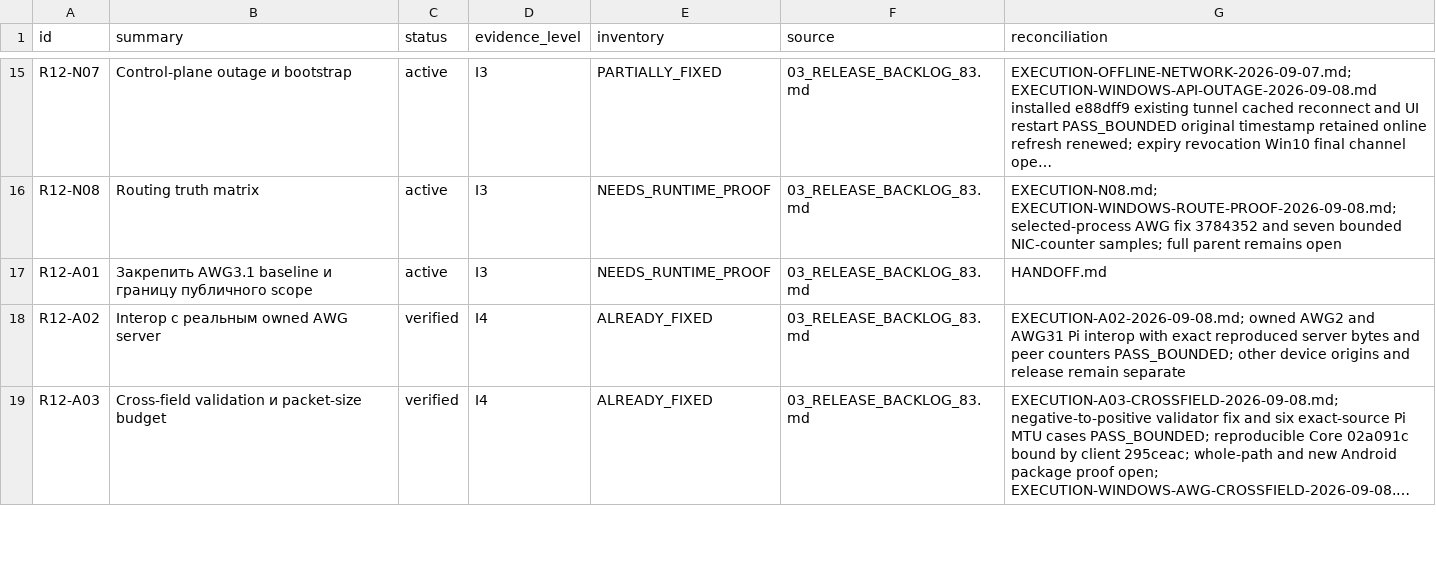
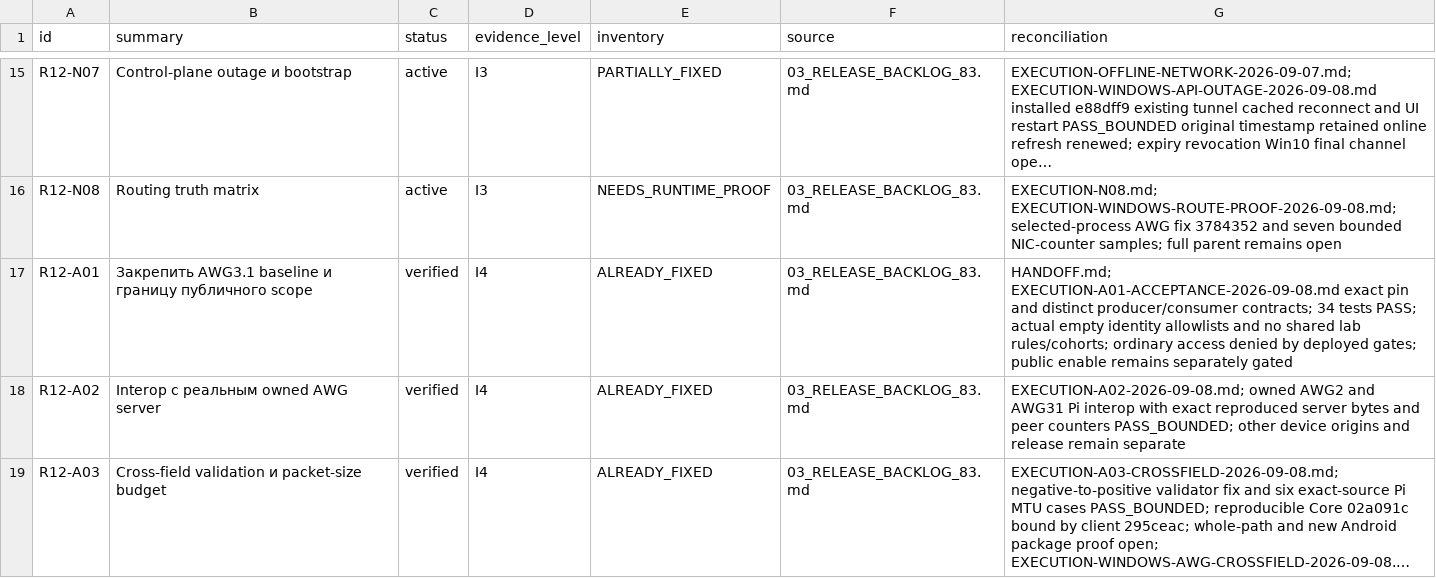
Before and after one commit to Kiwunaka/portal, a CSV file: docs/developer/work-orders/2026-09-05--consolidated-release-and-post12/R12-REGISTER.csv, drawn as a sheet; only a part is shown, gaps mark what is left out; long unchanged cells end in …; the diff names each change by its address in the sheet, - before the commit and + after, or states it on an @@ line.

Commit message:
docs(release): verify A01 baseline and effective lab access boundary

```diff
--- a/docs/developer/work-orders/2026-09-05--consolidated-release-and-post12/R12-REGISTER.csv
+++ b/docs/developer/work-orders/2026-09-05--consolidated-release-and-post12/R12-REGISTER.csv
-C17 (status): active
+C17 (status): verified
-D17 (evidence_level): I3
+D17 (evidence_level): I4
-E17 (inventory): NEEDS_RUNTIME_PROOF
+E17 (inventory): ALREADY_FIXED
-G17 (reconciliation): HANDOFF.md
+G17 (reconciliation): HANDOFF.md; EXECUTION-A01-ACCEPTANCE-2026-09-08.md exact pin and distinct producer/consumer contracts; 34 tests PASS; actual empty identity allowlists and no shared lab rules/cohorts; ordinary access denied by deployed gates; public enable remains separately gated
```
Also changed, not shown: 15 other files.
